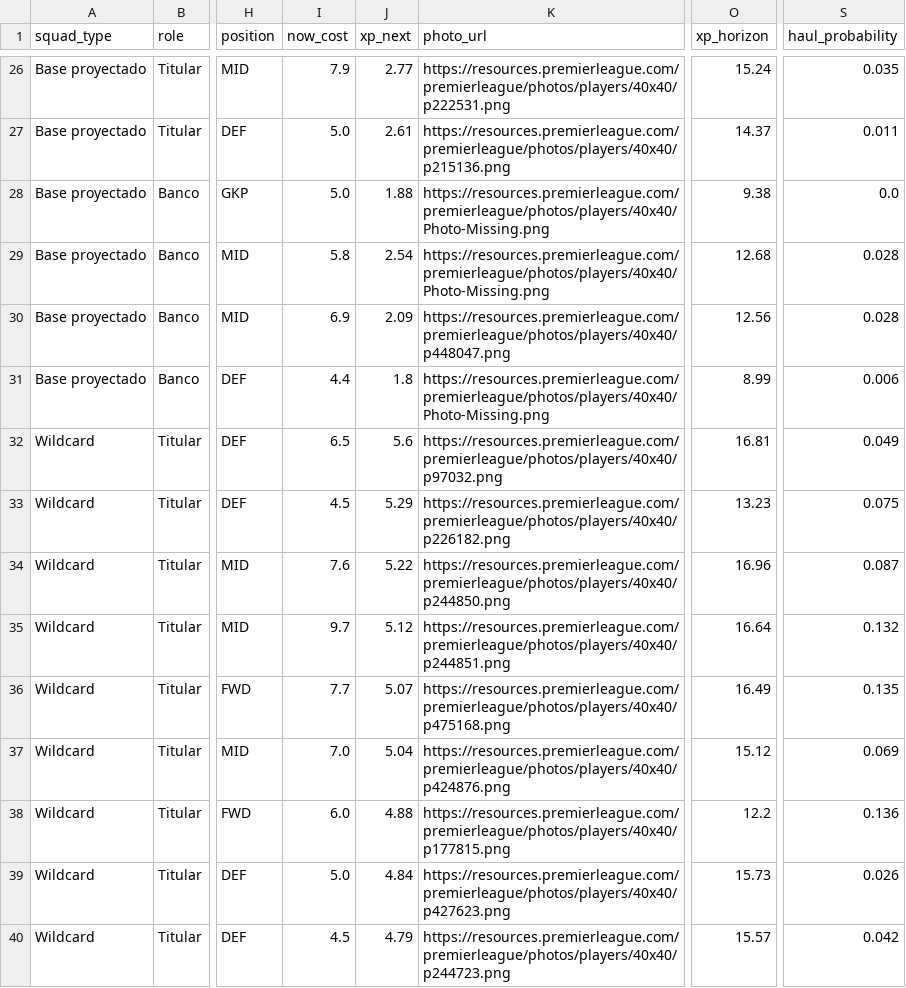
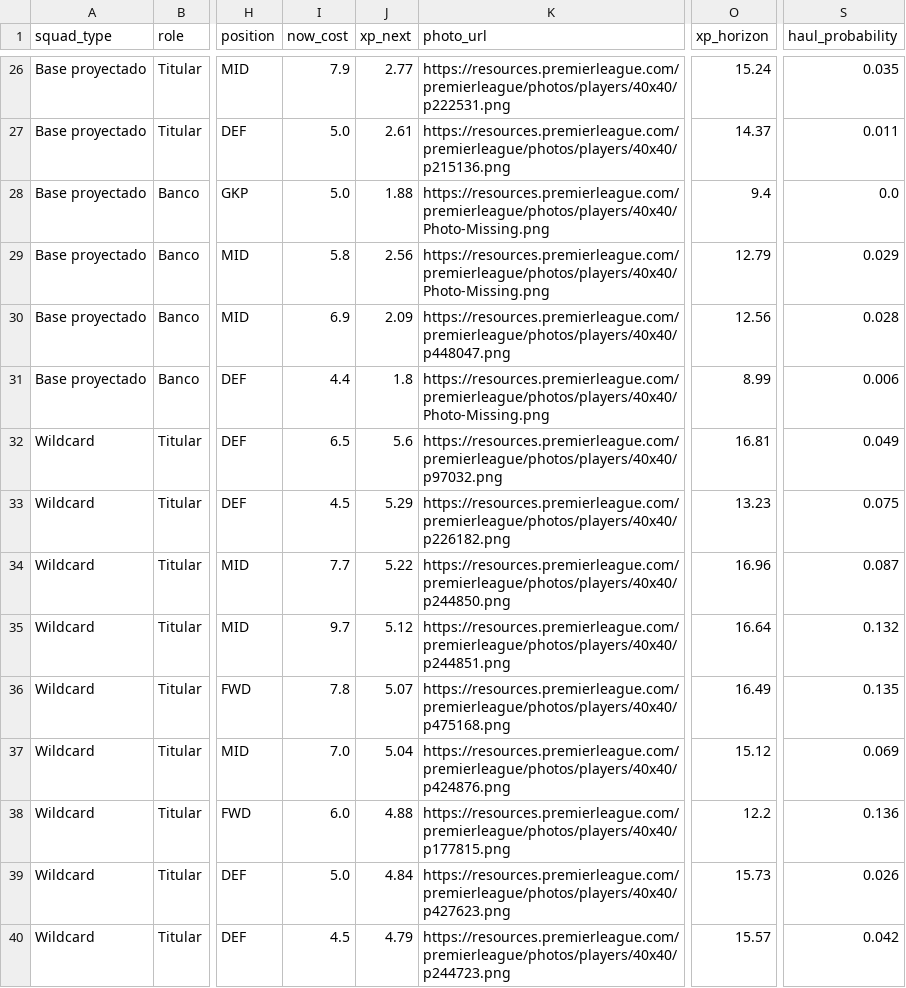
Before and after one commit to vinilop1114/gameweek-lab, a CSV file: data/processed/squad_recommendations.csv, drawn as a sheet; only a part is shown, gaps mark what is left out; the diff covers the shown part only; the diff names each change by its address in the sheet, - before the commit and + after, or states it on an @@ line.

```diff
--- a/data/processed/squad_recommendations.csv
+++ b/data/processed/squad_recommendations.csv
-O28 (xp_horizon): 9.38
+O28 (xp_horizon): 9.4
-J29 (xp_next): 2.54
+J29 (xp_next): 2.56
-O29 (xp_horizon): 12.68
+O29 (xp_horizon): 12.79
-S29 (haul_probability): 0.028
+S29 (haul_probability): 0.029
-I34 (now_cost): 7.6
+I34 (now_cost): 7.7
-I36 (now_cost): 7.7
+I36 (now_cost): 7.8
```
Also changed, not shown: 16 edited cells elsewhere in this file, data/processed/players.csv, data/processed/players_scored.csv, 1 other file.
